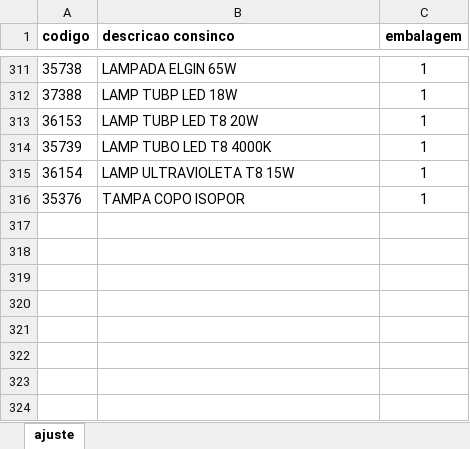
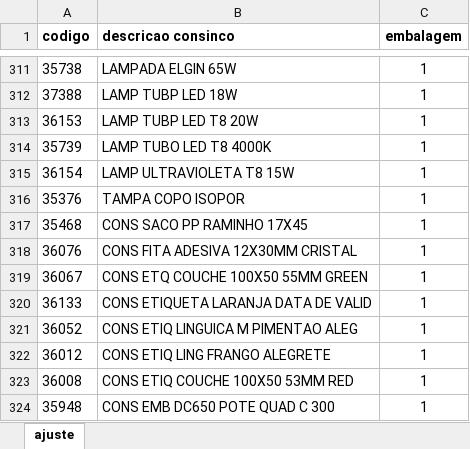
Before and after one commit to sgrimush-ops/Equipes_Agentes, an Excel workbook: Aplicativos/consumo/consumo.xlsx, sheet ajuste, drawn as a sheet; only a part is shown, gaps mark what is left out; values as stored, in another font and other column widths than the file's, no borders; the diff names each change by its address in the sheet, - before the commit and + after, or states it on an @@ line.

```diff
--- a/Aplicativos/consumo/consumo.xlsx (sheet ajuste)
+++ b/Aplicativos/consumo/consumo.xlsx (sheet ajuste)
+row 317: 35468 | CONS SACO PP RAMINHO 17X45 | 1
+row 318: 36076 | CONS FITA ADESIVA 12X30MM CRISTAL | 1
+row 319: 36067 | CONS ETQ COUCHE 100X50 55MM GREEN | 1
+row 320: 36133 | CONS ETIQUETA LARANJA DATA DE VALID | 1
+row 321: 36052 | CONS ETIQ LINGUICA M PIMENTAO ALEG | 1
+row 322: 36012 | CONS ETIQ LING FRANGO ALEGRETE | 1
+row 323: 36008 | CONS ETIQ COUCHE 100X50 53MM RED | 1
+row 324: 35948 | CONS EMB DC650 POTE QUAD C 300 | 1
```
Also changed, not shown: Aplicativos/GAM/bd_saida/digitar.xlsx, Aplicativos/a_pagar/Resumo_Compras_a_Pagar.xlsx, 10 other files.
